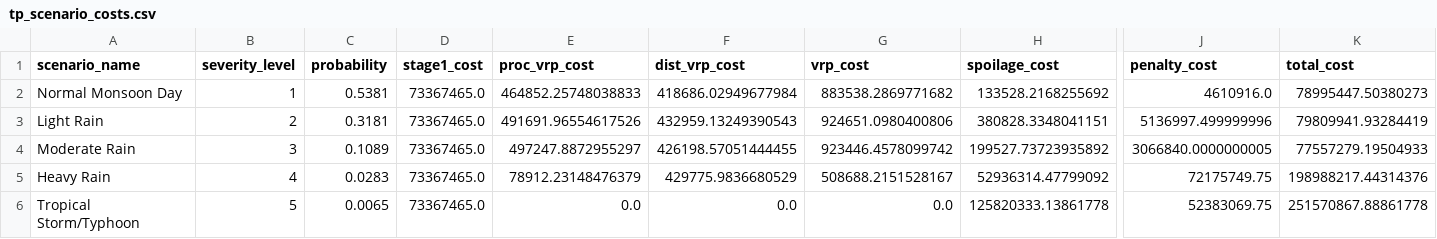
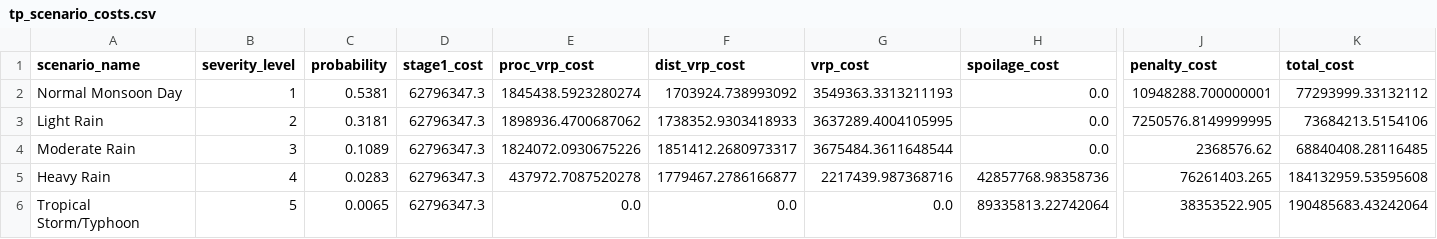
Before and after one commit to nguyenvietkhoa1409/supply_chain_optimization_weather_uncertainty, a CSV file: results/tp_scenario_costs.csv, drawn as a sheet; only a part is shown, gaps mark what is left out; the diff names each change by its address in the sheet, - before the commit and + after, or states it on an @@ line.

```diff
--- a/results/tp_scenario_costs.csv
+++ b/results/tp_scenario_costs.csv
-D2:D6 (stage1_cost): 73367465.0
+D2:D6 (stage1_cost): 62796347.3
-E2 (proc_vrp_cost): 464852.25748038833
+E2 (proc_vrp_cost): 1845438.5923280274
-F2 (dist_vrp_cost): 418686.02949677984
+F2 (dist_vrp_cost): 1703924.738993092
-G2 (vrp_cost): 883538.2869771682
+G2 (vrp_cost): 3549363.3313211193
-H2 (spoilage_cost): 133528.2168255692
+H2 (spoilage_cost): 0.0
-J2 (penalty_cost): 4610916.0
+J2 (penalty_cost): 10948288.700000001
-K2 (total_cost): 78995447.50380273
+K2 (total_cost): 77293999.33132112
-E3 (proc_vrp_cost): 491691.96554617526
+E3 (proc_vrp_cost): 1898936.4700687062
-F3 (dist_vrp_cost): 432959.13249390543
+F3 (dist_vrp_cost): 1738352.9303418933
-G3 (vrp_cost): 924651.0980400806
+G3 (vrp_cost): 3637289.4004105995
-H3 (spoilage_cost): 380828.3348041151
+H3 (spoilage_cost): 0.0
-J3 (penalty_cost): 5136997.499999996
+J3 (penalty_cost): 7250576.8149999995
-K3 (total_cost): 79809941.93284419
+K3 (total_cost): 73684213.5154106
-E4 (proc_vrp_cost): 497247.8872955297
+E4 (proc_vrp_cost): 1824072.0930675226
-F4 (dist_vrp_cost): 426198.57051444455
+F4 (dist_vrp_cost): 1851412.2680973317
-G4 (vrp_cost): 923446.4578099742
+G4 (vrp_cost): 3675484.3611648544
-H4 (spoilage_cost): 199527.73723935892
+H4 (spoilage_cost): 0.0
-J4 (penalty_cost): 3066840.0000000005
+J4 (penalty_cost): 2368576.62
-K4 (total_cost): 77557279.19504933
+K4 (total_cost): 68840408.28116485
-E5 (proc_vrp_cost): 78912.23148476379
+E5 (proc_vrp_cost): 437972.7087520278
-F5 (dist_vrp_cost): 429775.9836680529
+F5 (dist_vrp_cost): 1779467.2786166877
-G5 (vrp_cost): 508688.2151528167
+G5 (vrp_cost): 2217439.987368716
-H5 (spoilage_cost): 52936314.47799092
+H5 (spoilage_cost): 42857768.98358736
-J5 (penalty_cost): 72175749.75
+J5 (penalty_cost): 76261403.265
-K5 (total_cost): 198988217.44314376
+K5 (total_cost): 184132959.53595608
-H6 (spoilage_cost): 125820333.13861778
+H6 (spoilage_cost): 89335813.22742064
-J6 (penalty_cost): 52383069.75
+J6 (penalty_cost): 38353522.905
-K6 (total_cost): 251570867.88861778
+K6 (total_cost): 190485683.43242064
```
Also changed, not shown: results/tp_stochastic_procurement.csv, 12 other files.
